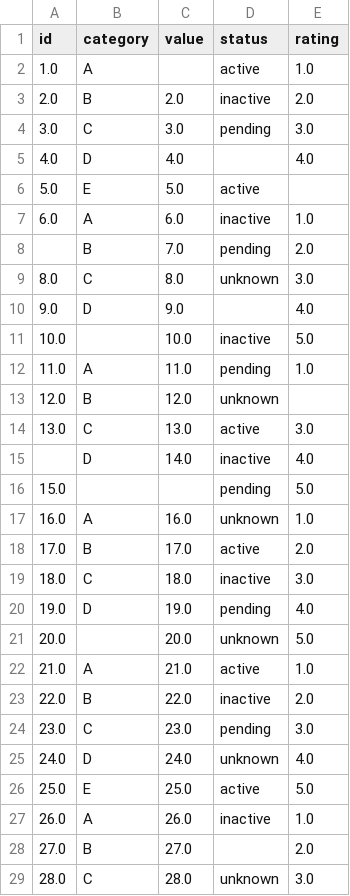
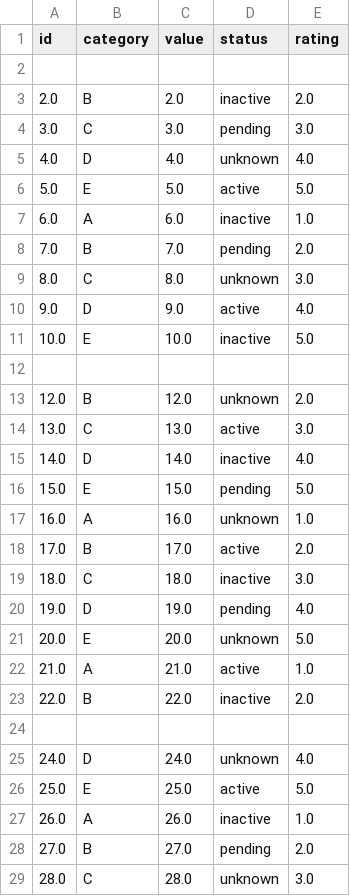
Before and after one commit to slimo30/fd-projet, a CSV file: DATA-mining-project/test_sample_data.csv, drawn as a sheet; only a part is shown; the diff covers the shown part only.

Commit message:
Update project files and documentation

```diff
--- a/DATA-mining-project/test_sample_data.csv
+++ b/DATA-mining-project/test_sample_data.csv
@@ -1,17 +1,17 @@
 id,category,value,status,rating
-1.0,A,,active,1.0
+,,,,
 2.0,B,2.0,inactive,2.0
 3.0,C,3.0,pending,3.0
-4.0,D,4.0,,4.0
-5.0,E,5.0,active,
+4.0,D,4.0,unknown,4.0
+5.0,E,5.0,active,5.0
 6.0,A,6.0,inactive,1.0
-,B,7.0,pending,2.0
+7.0,B,7.0,pending,2.0
 8.0,C,8.0,unknown,3.0
-9.0,D,9.0,,4.0
-10.0,,10.0,inactive,5.0
-11.0,A,11.0,pending,1.0
-12.0,B,12.0,unknown,
+9.0,D,9.0,active,4.0
+10.0,E,10.0,inactive,5.0
+,,,,
+12.0,B,12.0,unknown,2.0
 13.0,C,13.0,active,3.0
-,D,14.0,inactive,4.0
-15.0,,,pending,5.0
+14.0,D,14.0,inactive,4.0
+15.0,E,15.0,pending,5.0
 16.0,A,16.0,unknown,1.0
@@ -20,6 +20,6 @@ id,category,value,status,rating
 19.0,D,19.0,pending,4.0
-20.0,,20.0,unknown,5.0
+20.0,E,20.0,unknown,5.0
 21.0,A,21.0,active,1.0
 22.0,B,22.0,inactive,2.0
-23.0,C,23.0,pending,3.0
+,,,,
 24.0,D,24.0,unknown,4.0
@@ -27,3 +27,3 @@ id,category,value,status,rating
 26.0,A,26.0,inactive,1.0
-27.0,B,27.0,,2.0
+27.0,B,27.0,pending,2.0
 28.0,C,28.0,unknown,3.0
```
Also changed, not shown: 67 edited cells elsewhere in this file, 39 other files.
